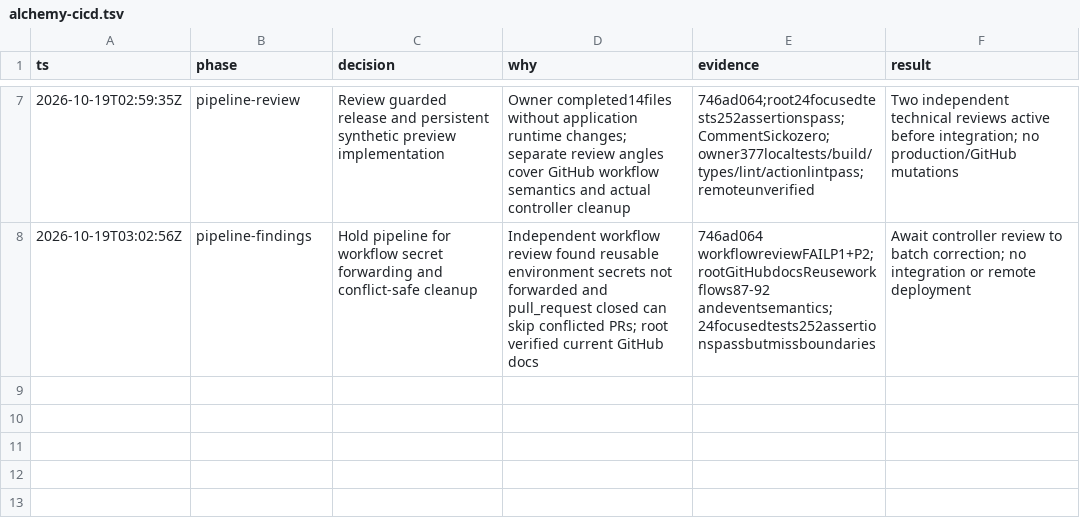
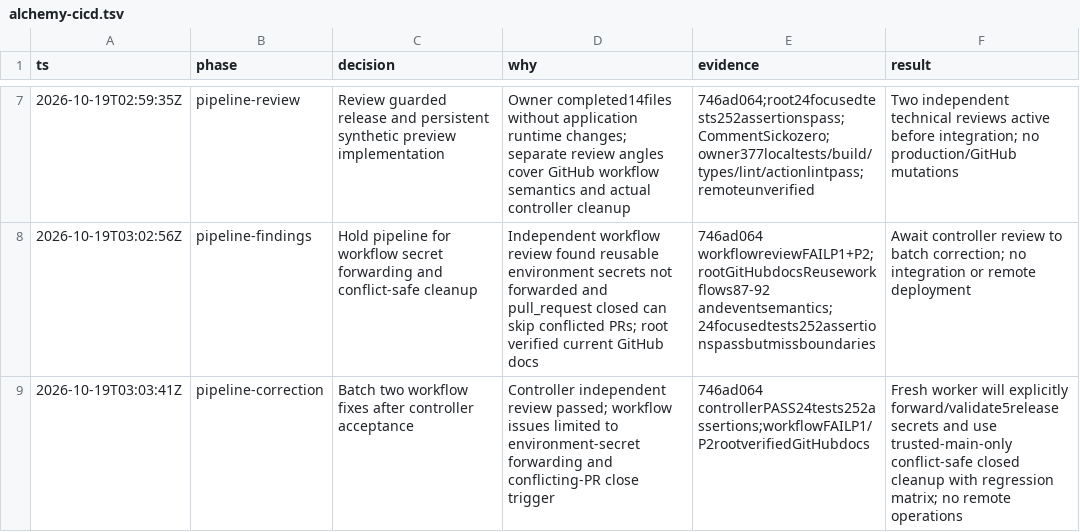
Before and after one commit to PlagueFPS/arc-tools, a TSV file: .audit/alchemy-cicd.tsv, drawn as a sheet; only a part is shown, gaps mark what is left out; the diff names each change by its address in the sheet, - before the commit and + after, or states it on an @@ line.

Commit message:
docs: record focused CI/CD workflow correction scope

```diff
--- a/.audit/alchemy-cicd.tsv
+++ b/.audit/alchemy-cicd.tsv
+row 9: 2026-10-19T03:03:41Z | pipeline-correction | Batch two workflow fixes after controller acceptance | Controller independent review passed; workflow issues limited to environment-secret forwarding and conflicting-PR close trigger | 746ad064 controllerPASS24tests252assertions;workflowFAILP1/P2rootverifiedGitHubdocs | Fresh worker will explicitly forward/validate5release secrets and use trusted-main-only conflict-safe closed cleanup with regression matrix; no remote operations
```
